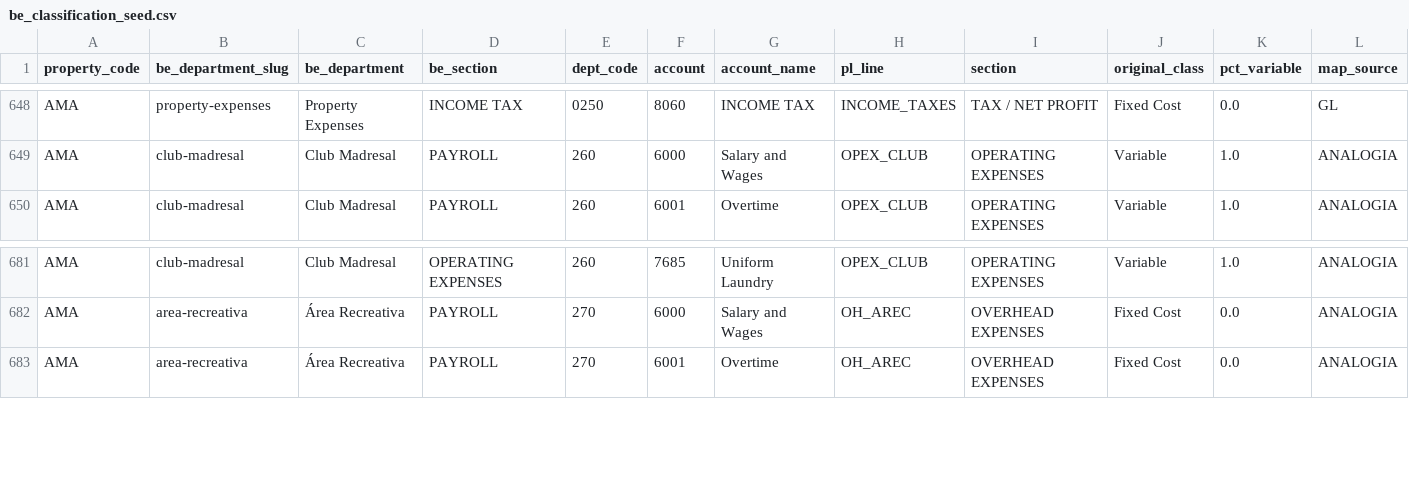
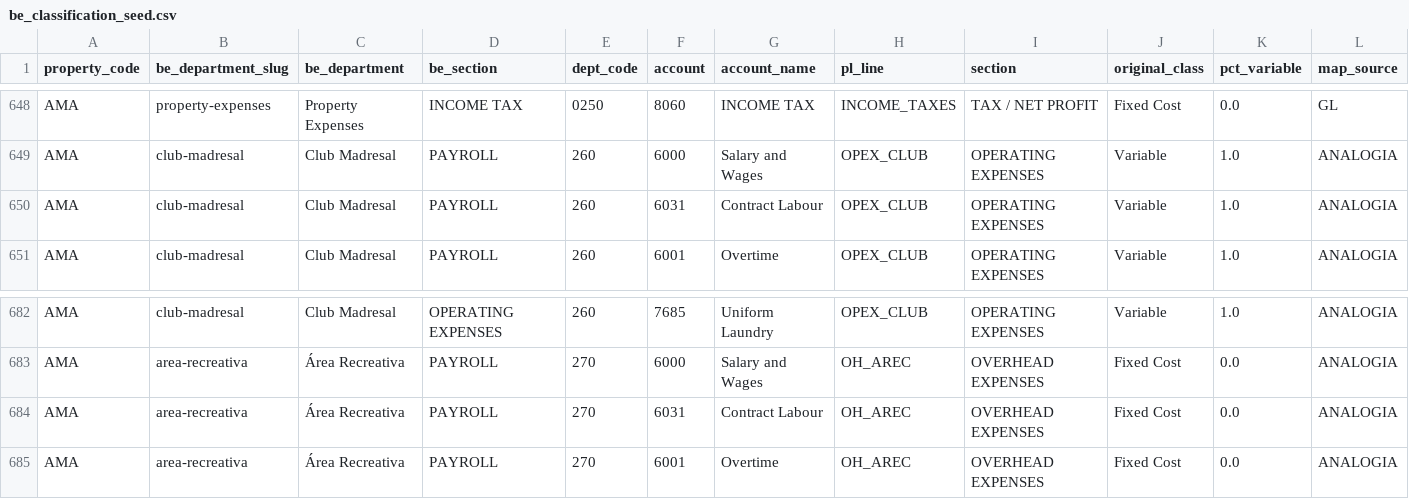
Before and after one commit to ITCRC1/FinPlan_Amarena, a CSV file: backend/app/seed_data/AMA/break_even/be_classification_seed.csv, drawn as a sheet; only a part is shown, gaps mark what is left out; rows hold the shown columns only; the diff names each change by its address in the sheet, - before the commit and + after, or states it on an @@ line.

```diff
--- a/backend/app/seed_data/AMA/break_even/be_classification_seed.csv
+++ b/backend/app/seed_data/AMA/break_even/be_classification_seed.csv
+row 650: AMA | club-madresal | Club Madresal | PAYROLL | 260 | 6031 | Contract Labour | OPEX_CLUB | OPERATING EXPENSES | Variable | 1.0 | ANALOGIA
+row 684: AMA | area-recreativa | Área Recreativa | PAYROLL | 270 | 6031 | Contract Labour | OH_AREC | OVERHEAD EXPENSES | Fixed Cost | 0.0 | ANALOGIA
```
